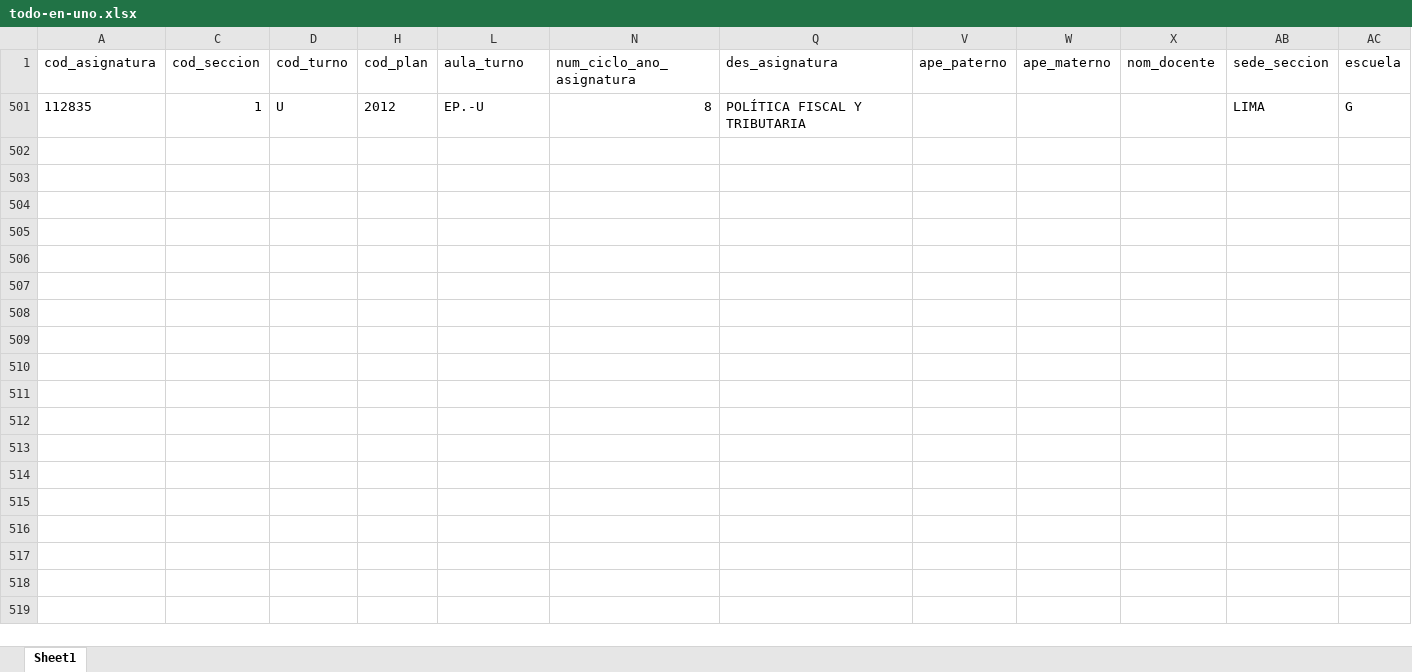
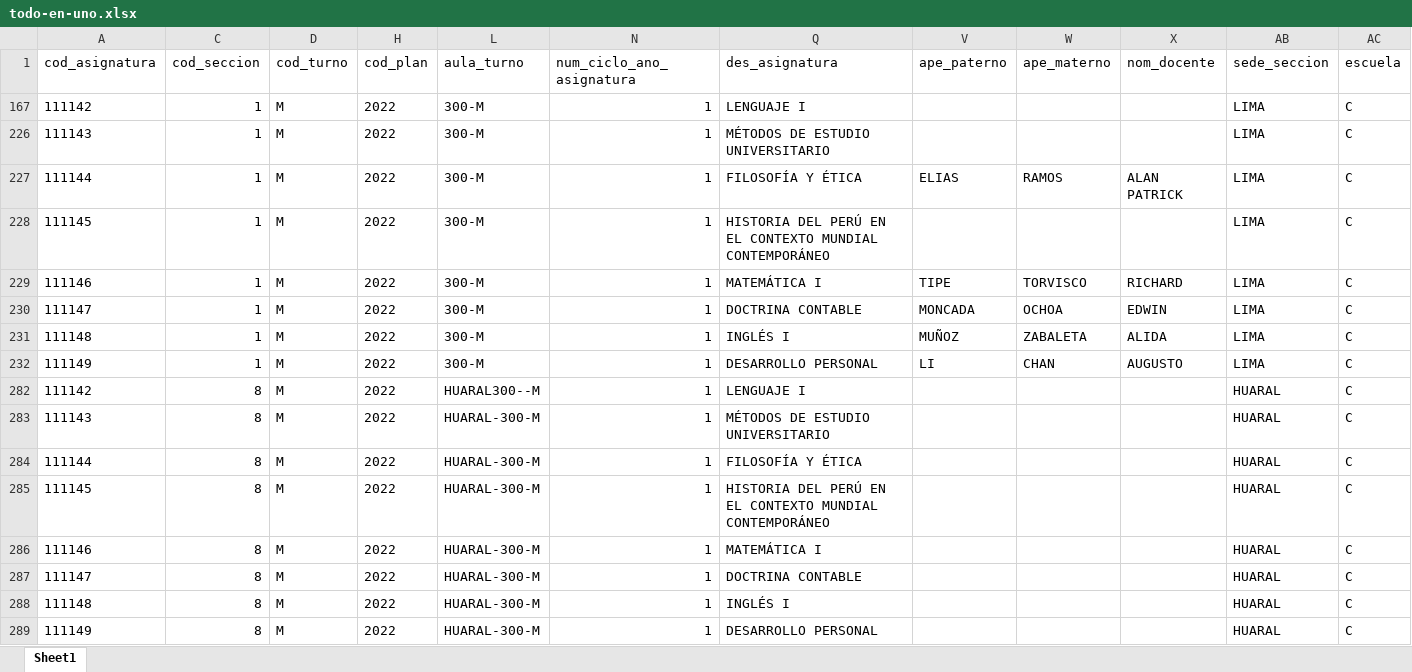
Before and after one commit to isaias-trujillo/fcc-horarios-y-matriculas-converter, an Excel workbook: data/sum/asignaturas programadas xlsx/todo-en-uno.xlsx, sheet Sheet1, drawn as a sheet; values as stored, in another font and other column widths than the file's, no borders; table styles not drawn; removed rows and columns are numbered as before the commit, all else as after; the diff names each change by its address in the sheet, - before the commit and + after, or states it on an @@ line.

```diff
--- a/data/sum/asignaturas programadas xlsx/todo-en-uno.xlsx (sheet Sheet1)
+++ b/data/sum/asignaturas programadas xlsx/todo-en-uno.xlsx (sheet Sheet1)
@@ row 501 hidden: 112835 | 1 | U | 2012 | EP.-U | 8 | POLÍTICA FISCAL Y TRIBUTARIA |  |  |  | LIMA | G @@
@@ row 167 unhidden: 111142 | 1 | M | 2022 | 300-M | 1 | LENGUAJE I |  |  |  | LIMA | C @@
@@ row 226 unhidden: 111143 | 1 | M | 2022 | 300-M | 1 | MÉTODOS DE ESTUDIO UNIVERSITARIO |  |  |  | LIMA | C @@
@@ row 227 unhidden: 111144 | 1 | M | 2022 | 300-M | 1 | FILOSOFÍA Y ÉTICA | ELIAS | RAMOS | ALAN PATRICK | LIMA | C @@
@@ row 228 unhidden: 111145 | 1 | M | 2022 | 300-M | 1 | HISTORIA DEL PERÚ EN EL CONTEXTO MUNDIAL CONTEMPORÁNEO |  |  |  | LIMA | C @@
@@ row 229 unhidden: 111146 | 1 | M | 2022 | 300-M | 1 | MATEMÁTICA I | TIPE | TORVISCO | RICHARD | LIMA | C @@
@@ row 230 unhidden: 111147 | 1 | M | 2022 | 300-M | 1 | DOCTRINA CONTABLE | MONCADA | OCHOA | EDWIN | LIMA | C @@
@@ row 231 unhidden: 111148 | 1 | M | 2022 | 300-M | 1 | INGLÉS I | MUÑOZ | ZABALETA | ALIDA | LIMA | C @@
@@ row 232 unhidden: 111149 | 1 | M | 2022 | 300-M | 1 | DESARROLLO PERSONAL | LI | CHAN | AUGUSTO | LIMA | C @@
@@ row 282 unhidden: 111142 | 8 | M | 2022 | HUARAL300--M | 1 | LENGUAJE I |  |  |  | HUARAL | C @@
@@ row 283 unhidden: 111143 | 8 | M | 2022 | HUARAL-300-M | 1 | MÉTODOS DE ESTUDIO UNIVERSITARIO |  |  |  | HUARAL | C @@
@@ row 284 unhidden: 111144 | 8 | M | 2022 | HUARAL-300-M | 1 | FILOSOFÍA Y ÉTICA |  |  |  | HUARAL | C @@
@@ row 285 unhidden: 111145 | 8 | M | 2022 | HUARAL-300-M | 1 | HISTORIA DEL PERÚ EN EL CONTEXTO MUNDIAL CONTEMPORÁNEO |  |  |  | HUARAL | C @@
@@ row 286 unhidden: 111146 | 8 | M | 2022 | HUARAL-300-M | 1 | MATEMÁTICA I |  |  |  | HUARAL | C @@
@@ row 287 unhidden: 111147 | 8 | M | 2022 | HUARAL-300-M | 1 | DOCTRINA CONTABLE |  |  |  | HUARAL | C @@
@@ row 288 unhidden: 111148 | 8 | M | 2022 | HUARAL-300-M | 1 | INGLÉS I |  |  |  | HUARAL | C @@
@@ row 289 unhidden: 111149 | 8 | M | 2022 | HUARAL-300-M | 1 | DESARROLLO PERSONAL |  |  |  | HUARAL | C @@
```
Also changed, not shown: data/horarios-de-nivelacion-procesados.xlsx, data/horarios-de-nivelacion.xlsx, 4 other files.
